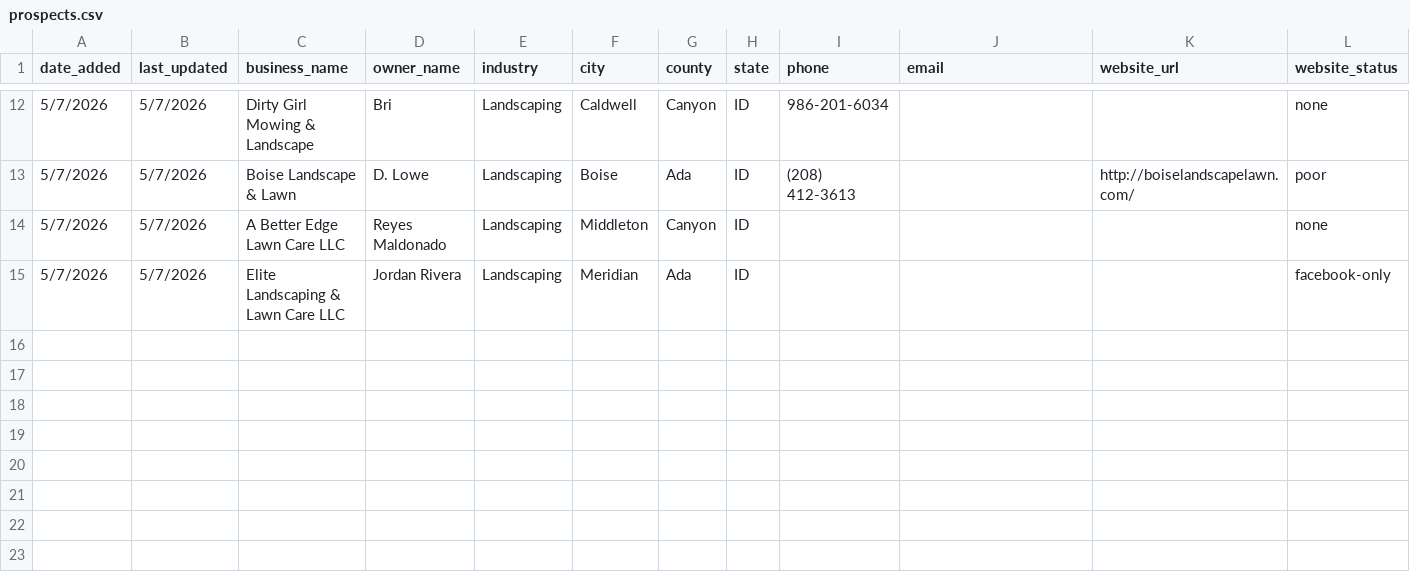
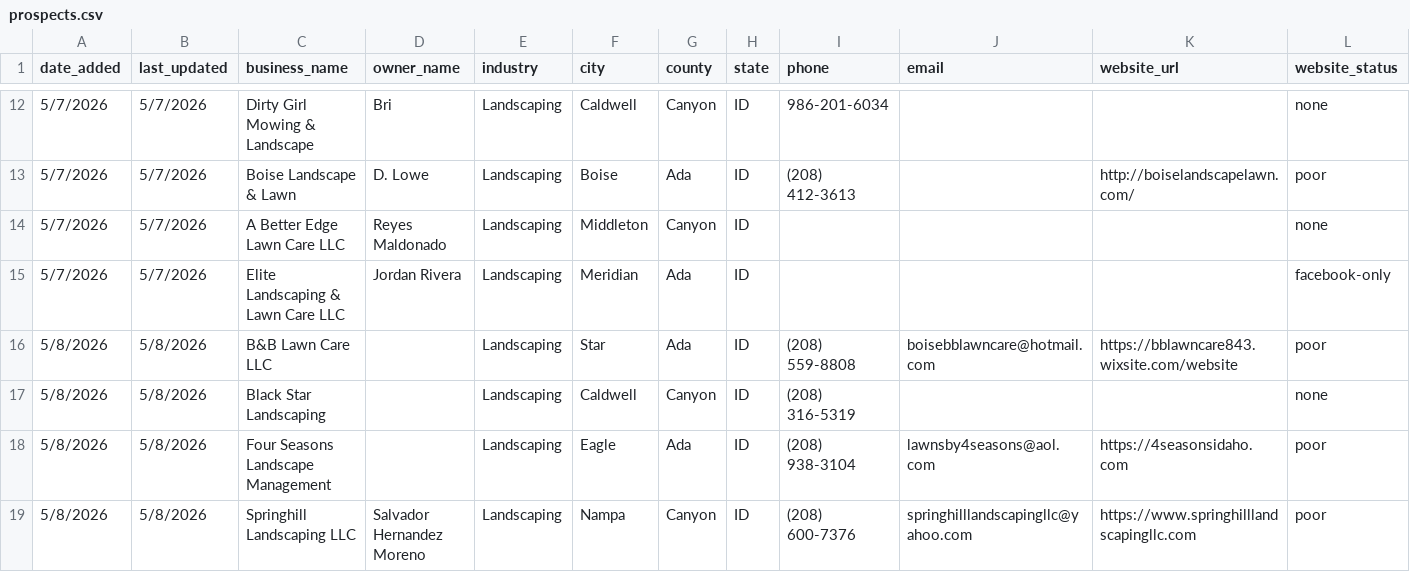
Before and after one commit to markscheiber0/scheiber-prospects, a CSV file: prospects.csv, drawn as a sheet; only a part is shown, gaps mark what is left out; rows hold the shown columns only; the diff names each change by its address in the sheet, - before the commit and + after, or states it on an @@ line.

```diff
--- a/prospects.csv
+++ b/prospects.csv
+row 16: 5/8/2026 | 5/8/2026 | B&B Lawn Care LLC |  | Landscaping | Star | Ada | ID | (208) 559-8808 | boisebblawncare@hotmail.com | https://bblawncare843.wixsite.com/website | poor
+row 17: 5/8/2026 | 5/8/2026 | Black Star Landscaping |  | Landscaping | Caldwell | Canyon | ID | (208) 316-5319 |  |  | none
+row 18: 5/8/2026 | 5/8/2026 | Four Seasons Landscape Management |  | Landscaping | Eagle | Ada | ID | (208) 938-3104 | lawnsby4seasons@aol.com | https://4seasonsidaho.com | poor
+row 19: 5/8/2026 | 5/8/2026 | Springhill Landscaping LLC | Salvador Hernandez Moreno | Landscaping | Nampa | Canyon | ID | (208) 600-7376 | springhilllandscapingllc@yahoo.com | https://www.springhilllandscapingllc.com | poor
```
